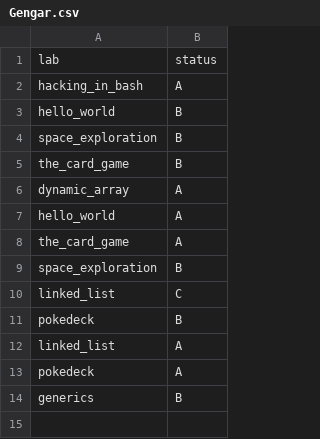
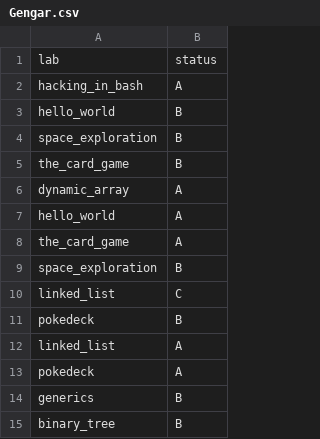
Before and after one commit to ptal/pf2-summer-2023, a CSV file: Gengar.csv, drawn as a sheet; the diff names each change by its address in the sheet, - before the commit and + after, or states it on an @@ line.

Commit message:
(23/04) - reviews for LinkedList and BinaryTree completed

```diff
--- a/Gengar.csv
+++ b/Gengar.csv
+row 15: binary_tree | B
```
Also changed, not shown: 4 other files.
